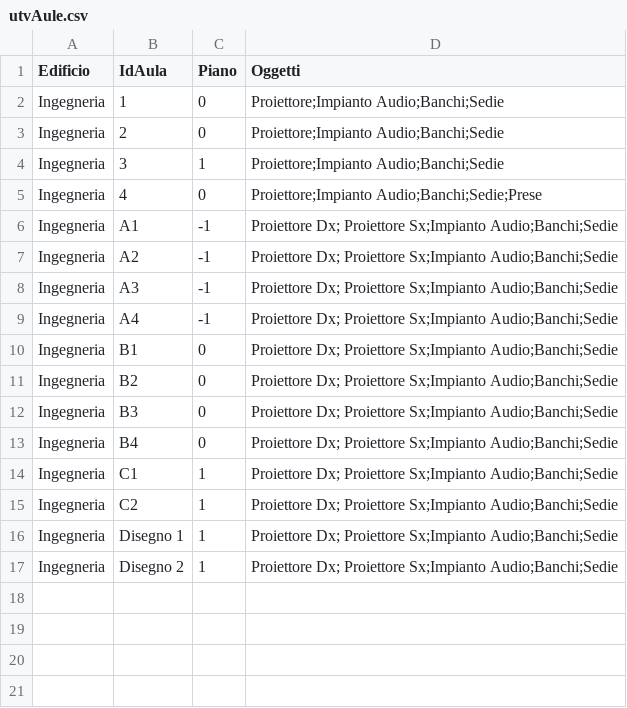
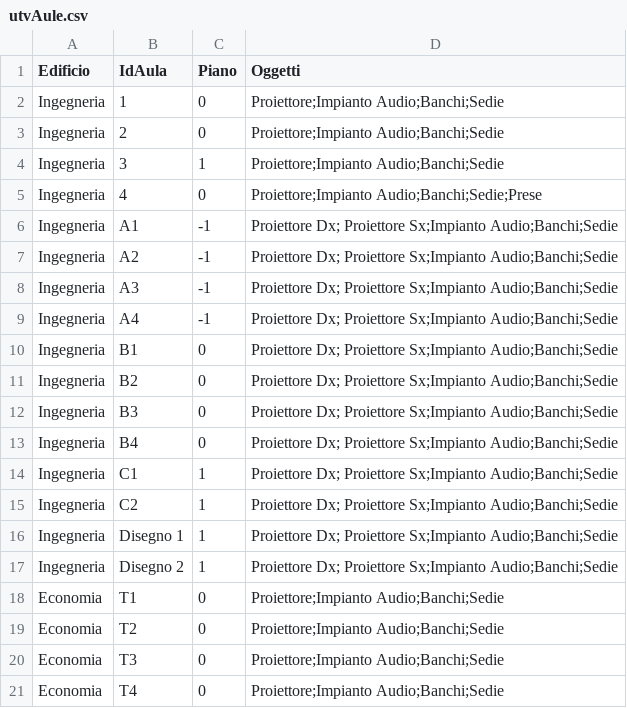
Before and after one commit to davidbelfiori/UniFixISPW, a CSV file: src/main/resources/utvAule.csv, drawn as a sheet; the diff names each change by its address in the sheet, - before the commit and + after, or states it on an @@ line.

Commit message:
aggiunta aule,implementato il form per la segnalazione

```diff
--- a/src/main/resources/utvAule.csv
+++ b/src/main/resources/utvAule.csv
+row 18: Economia | T1 | 0 | Proiettore;Impianto Audio;Banchi;Sedie
+row 19: Economia | T2 | 0 | Proiettore;Impianto Audio;Banchi;Sedie
+row 20: Economia | T3 | 0 | Proiettore;Impianto Audio;Banchi;Sedie
+row 21: Economia | T4 | 0 | Proiettore;Impianto Audio;Banchi;Sedie
```
Also changed, not shown: 3 other files.
